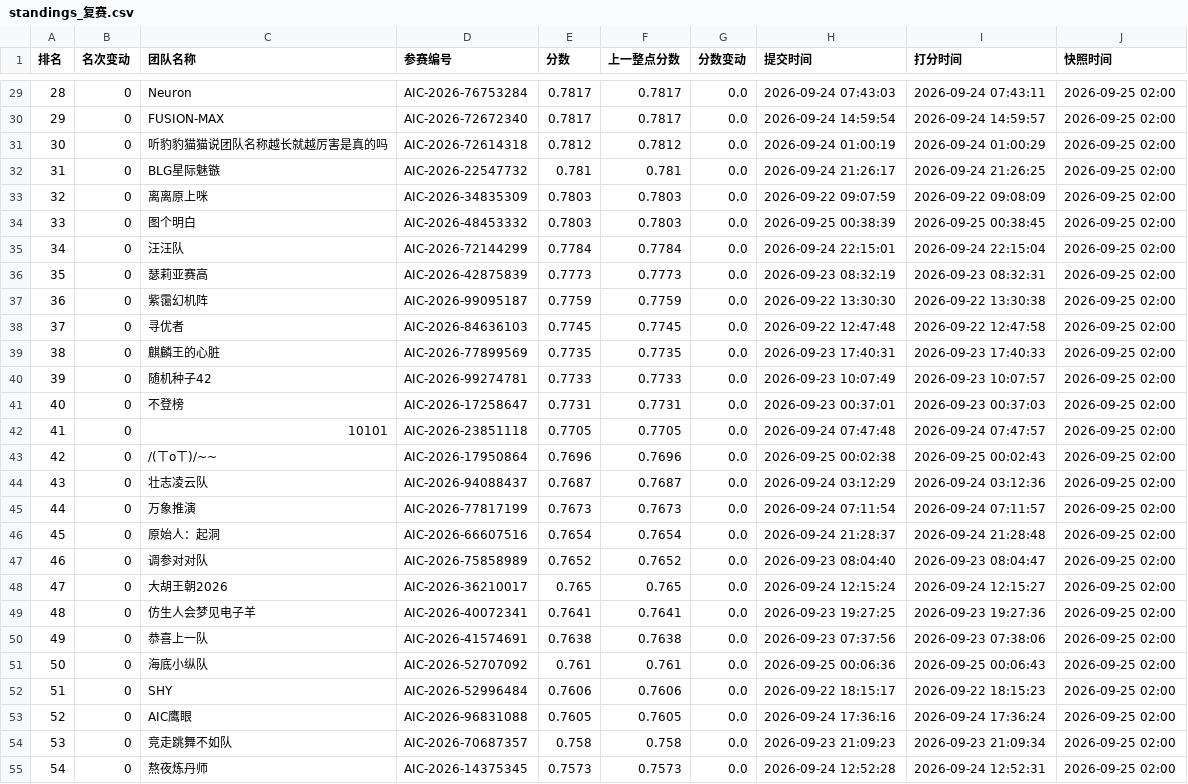
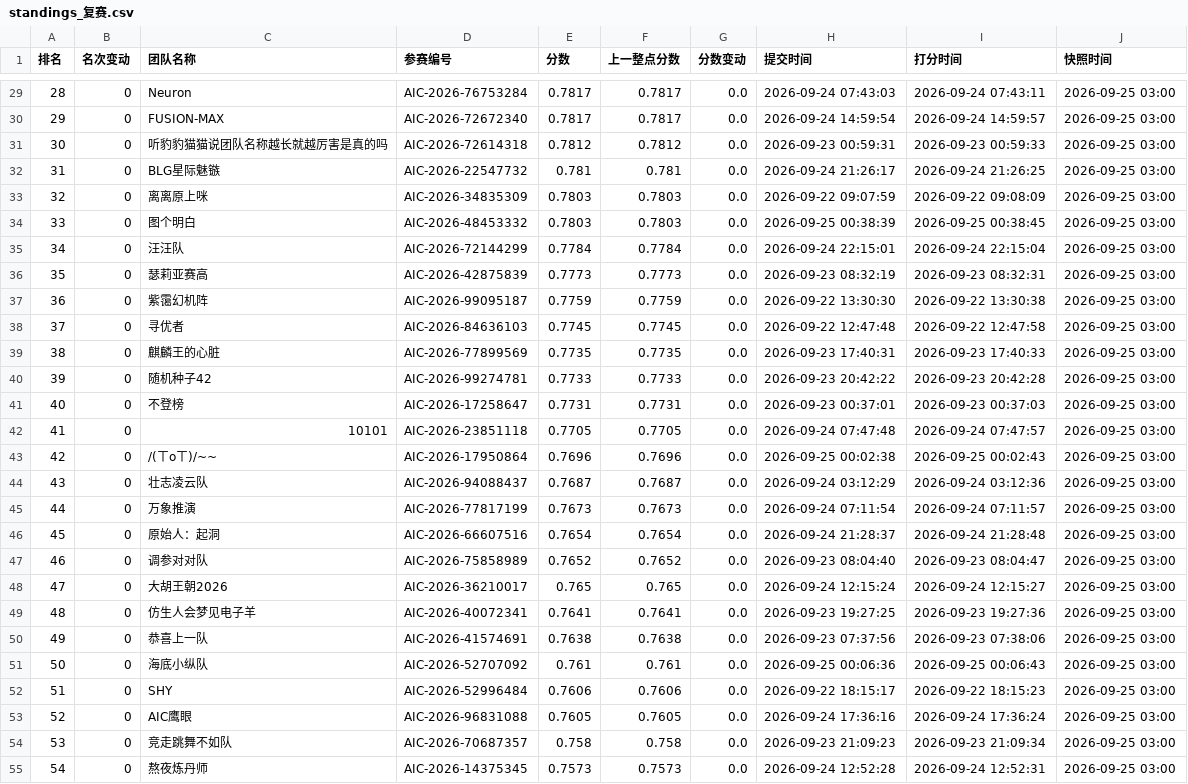
Before and after one commit to KirkG529/aic-rank-report, a CSV file: data/export/standings_复赛.csv, drawn as a sheet; only a part is shown, gaps mark what is left out; the diff covers the shown part only; the diff names each change by its address in the sheet, - before the commit and + after, or states it on an @@ line.

```diff
--- a/data/export/standings_复赛.csv
+++ b/data/export/standings_复赛.csv
-J29:J55 (快照时间): 2026-09-25 02:00
+J29:J55 (快照时间): 2026-09-25 03:00
-H31 (提交时间): 2026-09-24 01:00:19
+H31 (提交时间): 2026-09-23 00:59:31
-I31 (打分时间): 2026-09-24 01:00:29
+I31 (打分时间): 2026-09-23 00:59:33
-H40 (提交时间): 2026-09-23 10:07:49
+H40 (提交时间): 2026-09-23 20:42:22
-I40 (打分时间): 2026-09-23 10:07:57
+I40 (打分时间): 2026-09-23 20:42:28
```
Also changed, not shown: 1 added row, 102 edited cells and row numbers in column A elsewhere in this file, 4 other files.
